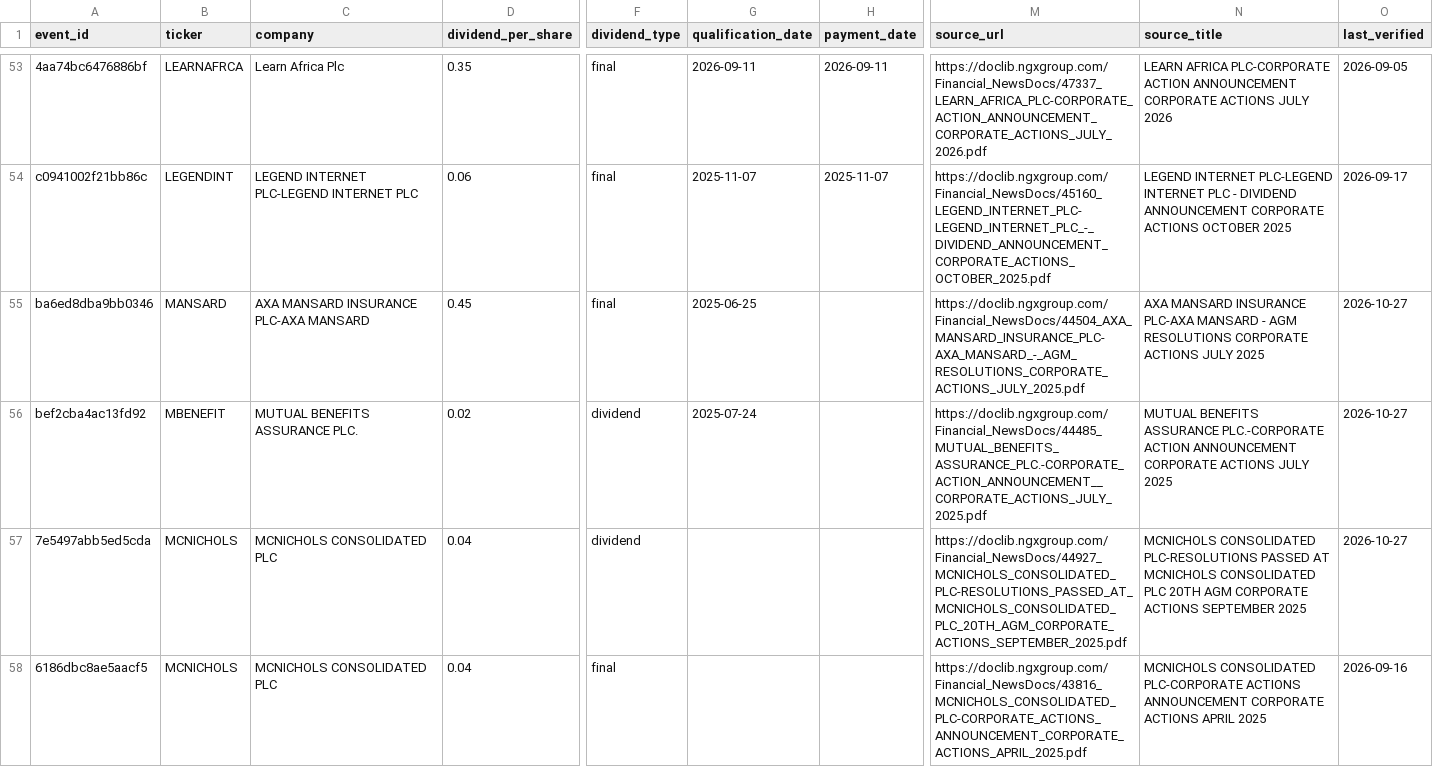
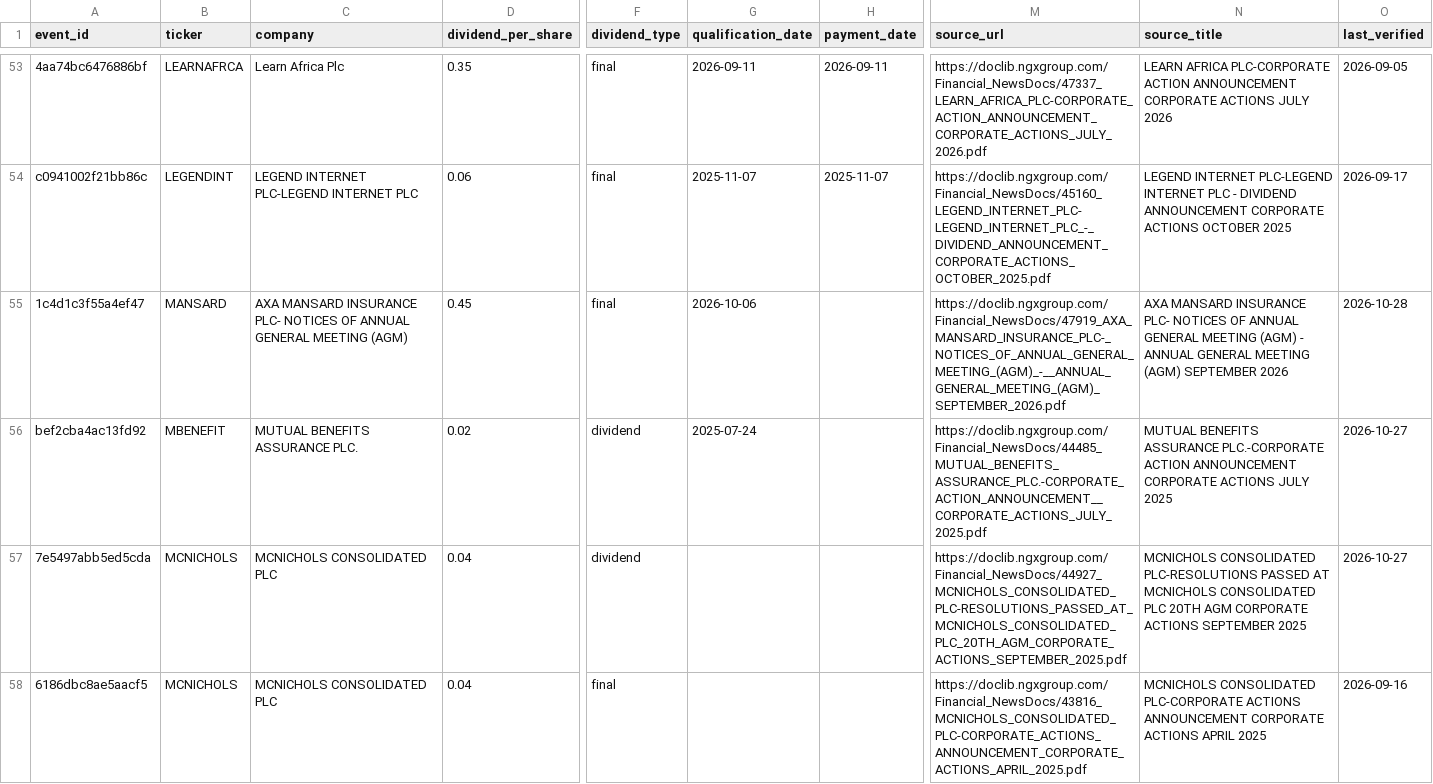
Before and after one commit to osargrrgrn/nairasheets-dividend-feed, a CSV file: docs/pending_dividends.csv, drawn as a sheet; only a part is shown, gaps mark what is left out; the diff covers the shown part only; the diff names each change by its address in the sheet, - before the commit and + after, or states it on an @@ line.

```diff
--- a/docs/pending_dividends.csv
+++ b/docs/pending_dividends.csv
-A55 (event_id): ba6ed8dba9bb0346
+A55 (event_id): 1c4d1c3f55a4ef47
-C55 (company): …MANSARD INSURANCE PLC-AXA MANSARD
+C55 (company): …MANSARD INSURANCE PLC- NOTICES OF ANNUAL GENERAL MEETING (AGM)
-G55 (qualification_date): 2025-06-25
+G55 (qualification_date): 2026-10-06
-M55 (source_url): https://doclib.ngxgroup.com/Financial_NewsDocs/44504_AXA_MANSARD_INSURANCE_PLC-AXA_MANSARD_-_AGM_RESOLUTIONS_CORPORATE_ACTIONS_JULY_2025.pdf
+M55 (source_url): https://doclib.ngxgroup.com/Financial_NewsDocs/47919_AXA_MANSARD_INSURANCE_PLC-_NOTICES_OF_ANNUAL_GENERAL_MEETING_(AGM)_-__ANNUAL_GENERAL_MEETING_(AGM)_SEPTEMBER_2026.pdf
-N55 (source_title): …MANSARD INSURANCE PLC-AXA MANSARD - AGM RESOLUTIONS CORPORATE ACTIONS JULY 2025
+N55 (source_title): …MANSARD INSURANCE PLC- NOTICES OF ANNUAL GENERAL MEETING (AGM) - ANNUAL GENERAL MEETING (AGM) SEPTEMBER 2026
-O55 (last_verified): 2026-10-27
+O55 (last_verified): 2026-10-28
```
Also changed, not shown: 49 edited cells elsewhere in this file, 5 other files.
